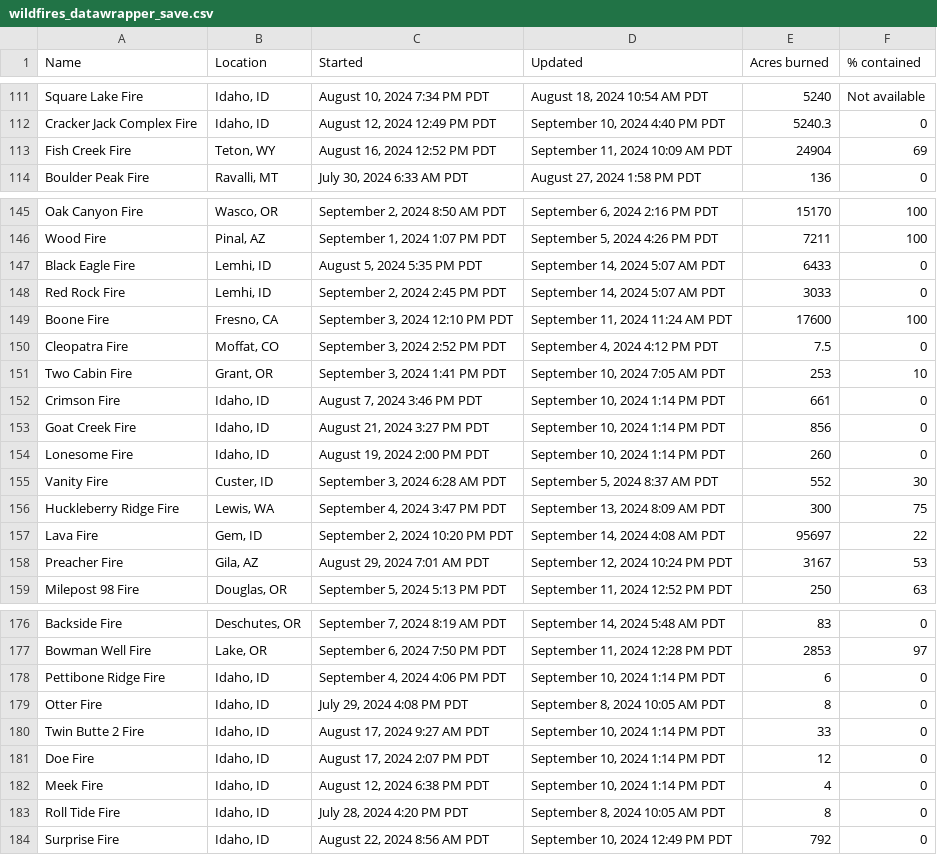
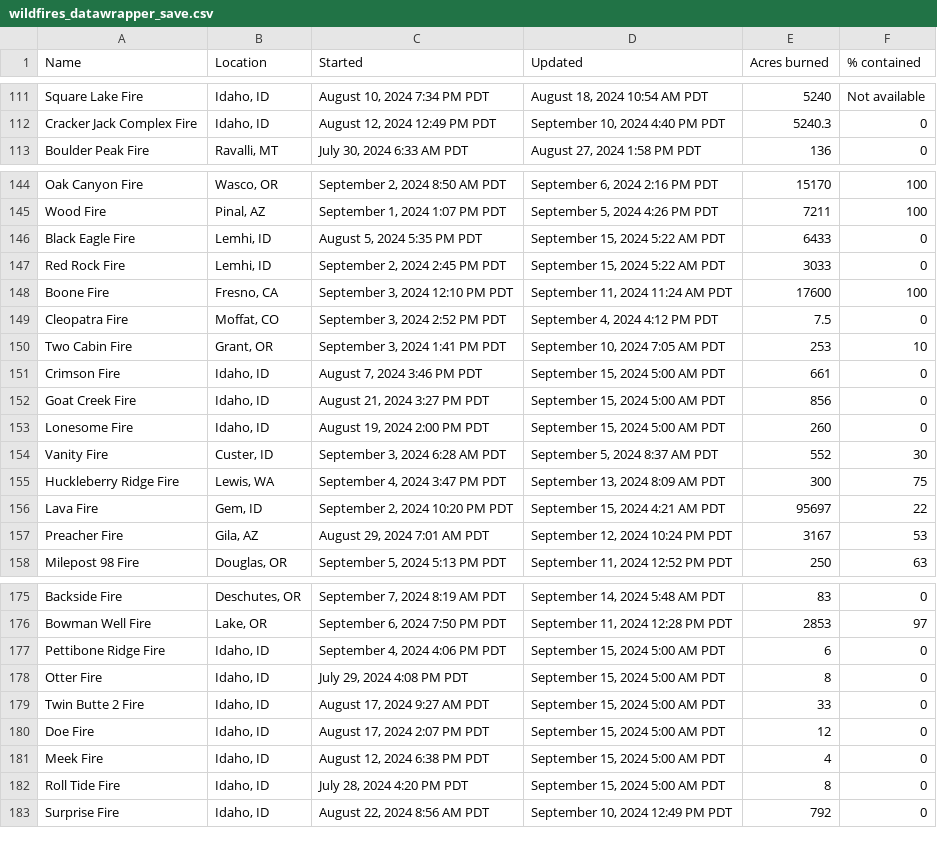
Before and after one commit to cbs-news-data/wildfire_watch, a CSV file: data/wildfires_datawrapper_save.csv, drawn as a sheet; only a part is shown, gaps mark what is left out; the diff covers the shown part only.

```diff
--- a/data/wildfires_datawrapper_save.csv
+++ b/data/wildfires_datawrapper_save.csv
@@ -112,3 +112,2 @@ Square Lake Fire,"Idaho, ID","August 10, 2024 7:34 PM PDT","August 18, 2024 10:5
 Cracker Jack Complex Fire,"Idaho, ID","August 12, 2024 12:49 PM PDT","September 10, 2024 4:40 PM PDT",5240.3,0
-Fish Creek Fire,"Teton, WY","August 16, 2024 12:52 PM PDT","September 11, 2024 10:09 AM PDT",24904,69
 Boulder Peak Fire,"Ravalli, MT","July 30, 2024 6:33 AM PDT","August 27, 2024 1:58 PM PDT",136,0
@@ -146,4 +145,4 @@ Oak Canyon Fire,"Wasco, OR","September 2, 2024 8:50 AM PDT","September 6, 2024 2
 Wood Fire,"Pinal, AZ","September 1, 2024 1:07 PM PDT","September 5, 2024 4:26 PM PDT",7211,100
-Black Eagle Fire,"Lemhi, ID","August 5, 2024 5:35 PM PDT","September 14, 2024 5:07 AM PDT",6433,0
-Red Rock Fire,"Lemhi, ID","September 2, 2024 2:45 PM PDT","September 14, 2024 5:07 AM PDT",3033,0
+Black Eagle Fire,"Lemhi, ID","August 5, 2024 5:35 PM PDT","September 15, 2024 5:22 AM PDT",6433,0
+Red Rock Fire,"Lemhi, ID","September 2, 2024 2:45 PM PDT","September 15, 2024 5:22 AM PDT",3033,0
 Boone Fire,"Fresno, CA","September 3, 2024 12:10 PM PDT","September 11, 2024 11:24 AM PDT",17600,100
@@ -151,8 +150,8 @@ Cleopatra Fire,"Moffat, CO","September 3, 2024 2:52 PM PDT","September 4, 2024 4
 Two Cabin Fire,"Grant, OR","September 3, 2024 1:41 PM PDT","September 10, 2024 7:05 AM PDT",253,10
-Crimson Fire,"Idaho, ID","August 7, 2024 3:46 PM PDT","September 10, 2024 1:14 PM PDT",661,0
-Goat Creek Fire,"Idaho, ID","August 21, 2024 3:27 PM PDT","September 10, 2024 1:14 PM PDT",856,0
-Lonesome Fire,"Idaho, ID","August 19, 2024 2:00 PM PDT","September 10, 2024 1:14 PM PDT",260,0
+Crimson Fire,"Idaho, ID","August 7, 2024 3:46 PM PDT","September 15, 2024 5:00 AM PDT",661,0
+Goat Creek Fire,"Idaho, ID","August 21, 2024 3:27 PM PDT","September 15, 2024 5:00 AM PDT",856,0
+Lonesome Fire,"Idaho, ID","August 19, 2024 2:00 PM PDT","September 15, 2024 5:00 AM PDT",260,0
 Vanity Fire,"Custer, ID","September 3, 2024 6:28 AM PDT","September 5, 2024 8:37 AM PDT",552,30
 Huckleberry Ridge Fire,"Lewis, WA","September 4, 2024 3:47 PM PDT","September 13, 2024 8:09 AM PDT",300,75
-Lava Fire,"Gem, ID","September 2, 2024 10:20 PM PDT","September 14, 2024 4:08 AM PDT",95697,22
+Lava Fire,"Gem, ID","September 2, 2024 10:20 PM PDT","September 15, 2024 4:21 AM PDT",95697,22
 Preacher Fire,"Gila, AZ","August 29, 2024 7:01 AM PDT","September 12, 2024 10:24 PM PDT",3167,53
@@ -177,8 +176,8 @@ Backside Fire,"Deschutes, OR","September 7, 2024 8:19 AM PDT","September 14, 202
 Bowman Well Fire,"Lake, OR","September 6, 2024 7:50 PM PDT","September 11, 2024 12:28 PM PDT",2853,97
-Pettibone Ridge Fire,"Idaho, ID","September 4, 2024 4:06 PM PDT","September 10, 2024 1:14 PM PDT",6,0
-Otter Fire,"Idaho, ID","July 29, 2024 4:08 PM PDT","September 8, 2024 10:05 AM PDT",8,0
-Twin Butte 2 Fire,"Idaho, ID","August 17, 2024 9:27 AM PDT","September 10, 2024 1:14 PM PDT",33,0
-Doe Fire,"Idaho, ID","August 17, 2024 2:07 PM PDT","September 10, 2024 1:14 PM PDT",12,0
-Meek Fire,"Idaho, ID","August 12, 2024 6:38 PM PDT","September 10, 2024 1:14 PM PDT",4,0
-Roll Tide Fire,"Idaho, ID","July 28, 2024 4:20 PM PDT","September 8, 2024 10:05 AM PDT",8,0
+Pettibone Ridge Fire,"Idaho, ID","September 4, 2024 4:06 PM PDT","September 15, 2024 5:00 AM PDT",6,0
+Otter Fire,"Idaho, ID","July 29, 2024 4:08 PM PDT","September 15, 2024 5:00 AM PDT",8,0
+Twin Butte 2 Fire,"Idaho, ID","August 17, 2024 9:27 AM PDT","September 15, 2024 5:00 AM PDT",33,0
+Doe Fire,"Idaho, ID","August 17, 2024 2:07 PM PDT","September 15, 2024 5:00 AM PDT",12,0
+Meek Fire,"Idaho, ID","August 12, 2024 6:38 PM PDT","September 15, 2024 5:00 AM PDT",4,0
+Roll Tide Fire,"Idaho, ID","July 28, 2024 4:20 PM PDT","September 15, 2024 5:00 AM PDT",8,0
 Surprise Fire,"Idaho, ID","August 22, 2024 8:56 AM PDT","September 10, 2024 12:49 PM PDT",792,0
```
Also changed, not shown: 16 edited cells elsewhere in this file, data/wildfires_save.csv, 3 other files.
